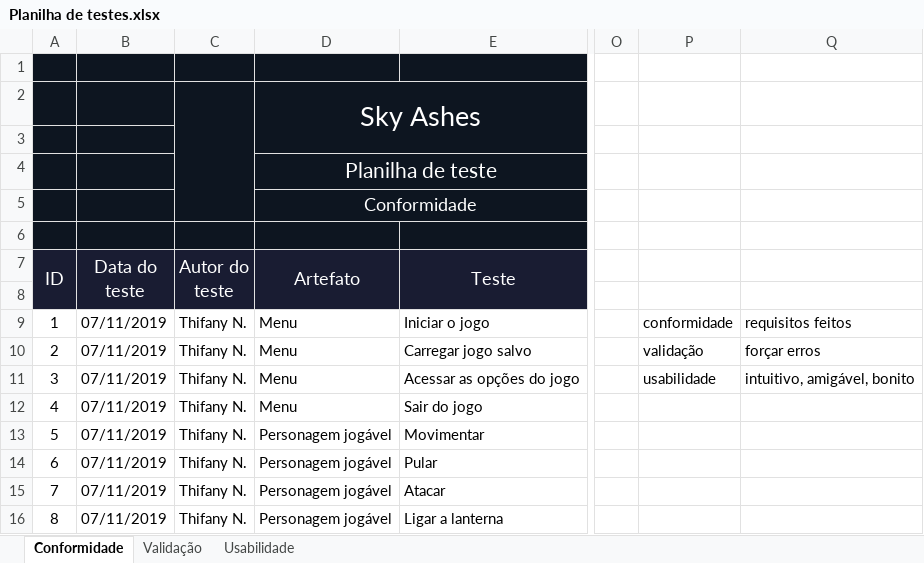
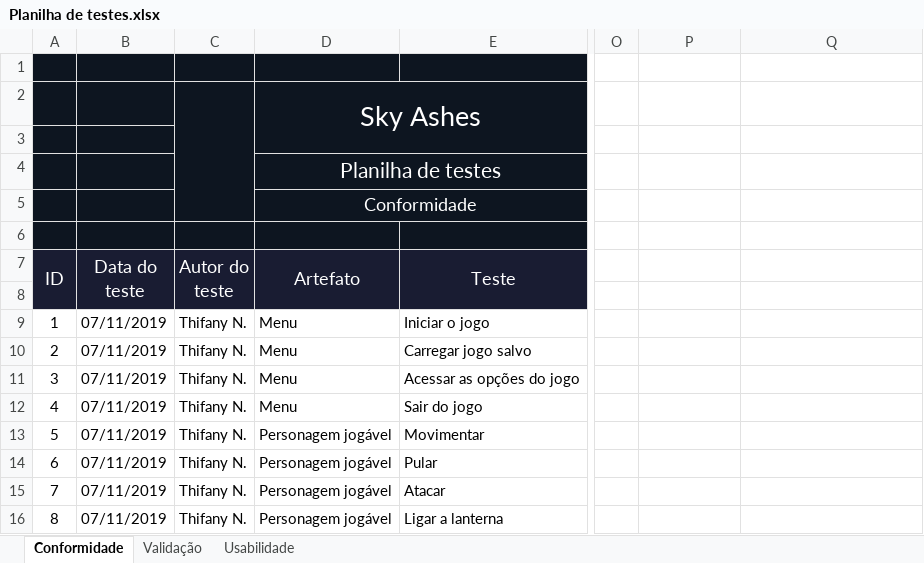
Before and after one commit to Thifany-Nicastro/Sky-Ashes, an Excel workbook: Documentação/Planilha de testes.xlsx, sheet Conformidade, drawn as a sheet; only a part is shown, gaps mark what is left out; values as stored, in another font and other column widths than the file's, no borders; charts and pictures not drawn; the diff names each change by its address in the sheet, - before the commit and + after, or states it on an @@ line.

```diff
--- a/Documentação/Planilha de testes.xlsx (sheet Conformidade)
+++ b/Documentação/Planilha de testes.xlsx (sheet Conformidade)
-D4 (Artefato): Planilha de teste
+D4 (Artefato): Planilha de testes
-P9: conformidade
+P9: (empty)
-Q9: requisitos feitos
+Q9: (empty)
-P10: validação
+P10: (empty)
-Q10: forçar erros
+Q10: (empty)
-P11: usabilidade
+P11: (empty)
-Q11: intuitivo, amigável, bonito
+Q11: (empty)
```
Also changed, not shown: sheet Validação, sheet Usabilidade.
